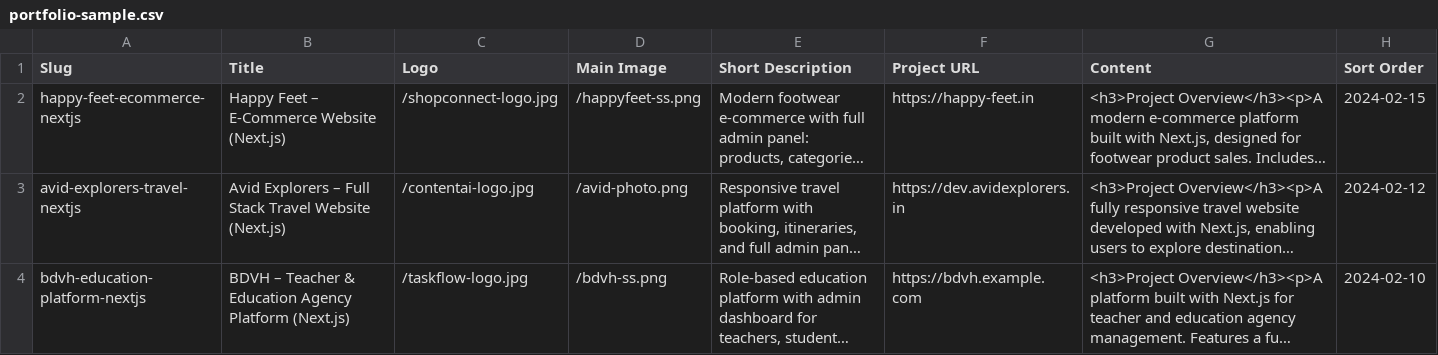
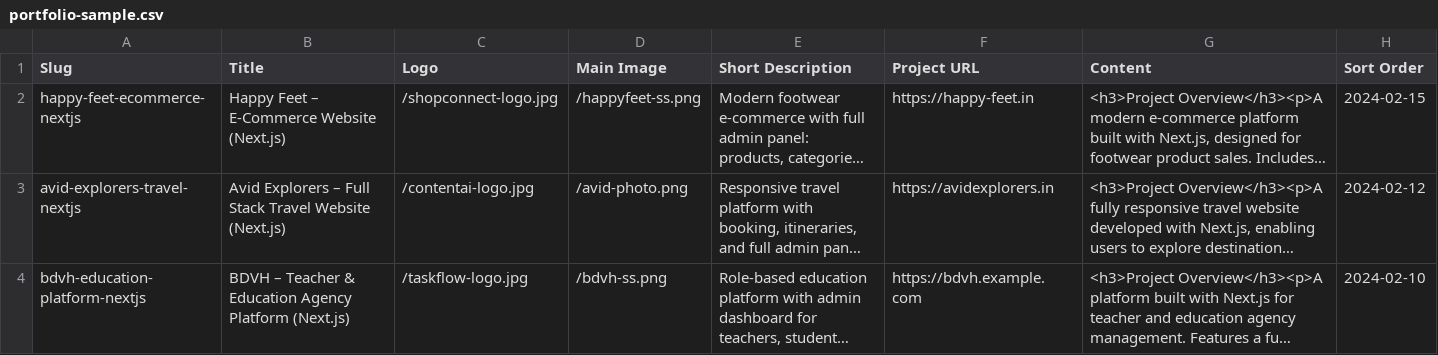
Before and after one commit to kakkadpriyansh/PRNexGen, a CSV file: public/data/portfolio-sample.csv, drawn as a sheet; long unchanged cells end in …; the diff names each change by its address in the sheet, - before the commit and + after, or states it on an @@ line.

```diff
--- a/public/data/portfolio-sample.csv
+++ b/public/data/portfolio-sample.csv
-F3 (Project URL): https://dev.avidexplorers.in
+F3 (Project URL): https://avidexplorers.in
```
Also changed, not shown: 3 other files.
